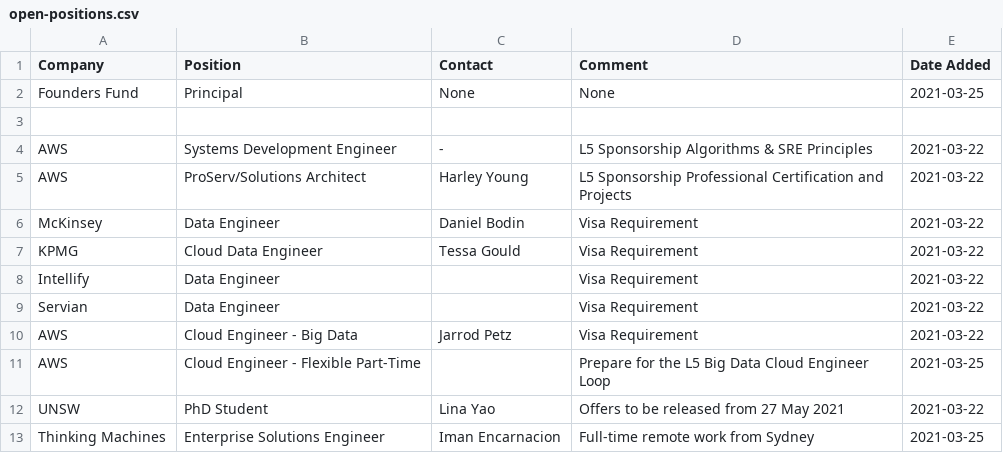
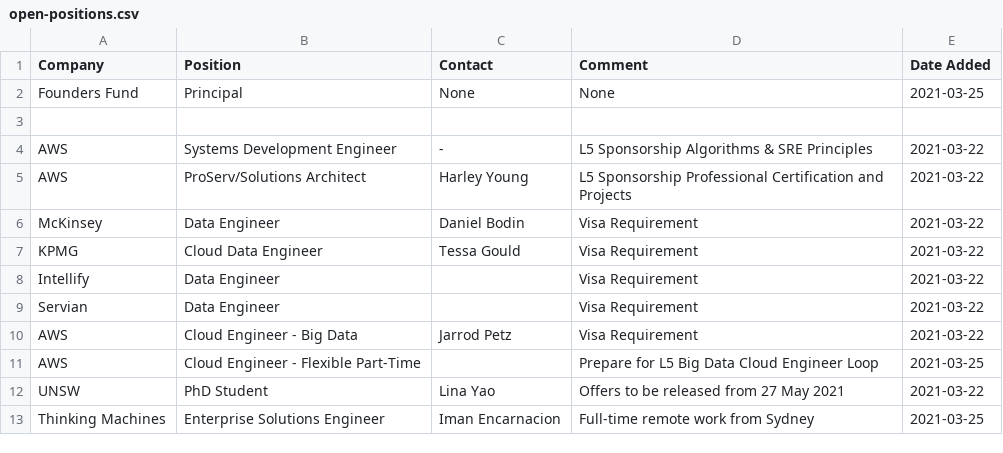
Before and after one commit to satellitelayer/op-drone, a CSV file: open-positions.csv, drawn as a sheet.

Commit message:
Update open-positions.csv

```diff
--- a/open-positions.csv
+++ b/open-positions.csv
@@ -10,3 +10,3 @@ Servian, Data Engineer, , Visa Requirement, 2021-03-22
 AWS, Cloud Engineer - Big Data, Jarrod Petz, Visa Requirement, 2021-03-22
-AWS, Cloud Engineer - Flexible Part-Time, , Prepare for the L5 Big Data Cloud Engineer Loop, 2021-03-25
+AWS, Cloud Engineer - Flexible Part-Time, , Prepare for L5 Big Data Cloud Engineer Loop, 2021-03-25
 UNSW, PhD Student, Lina Yao, Offers to be released from 27 May 2021, 2021-03-22
```
